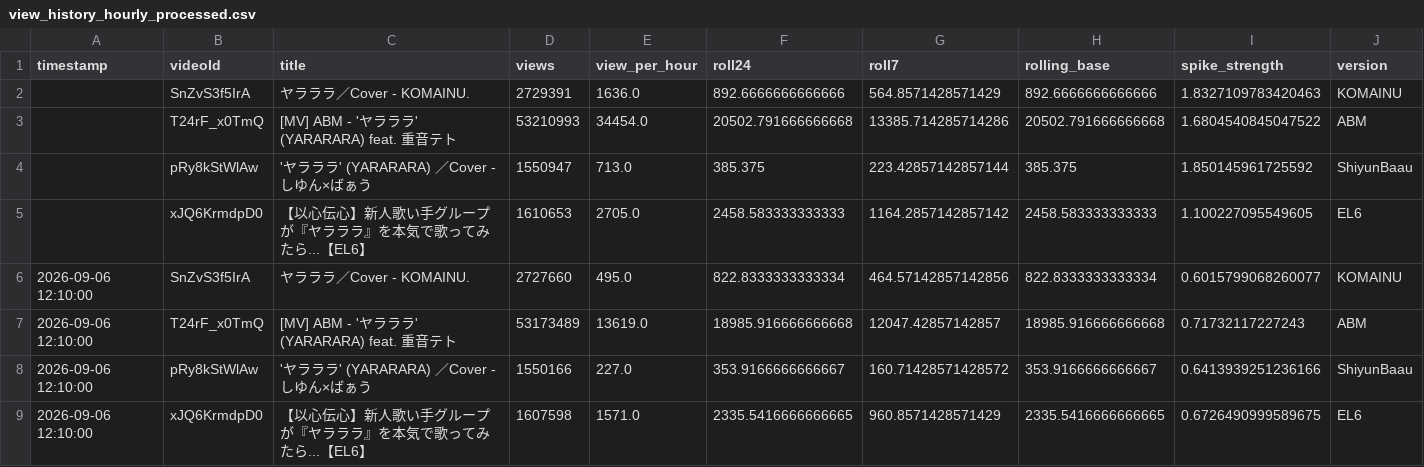
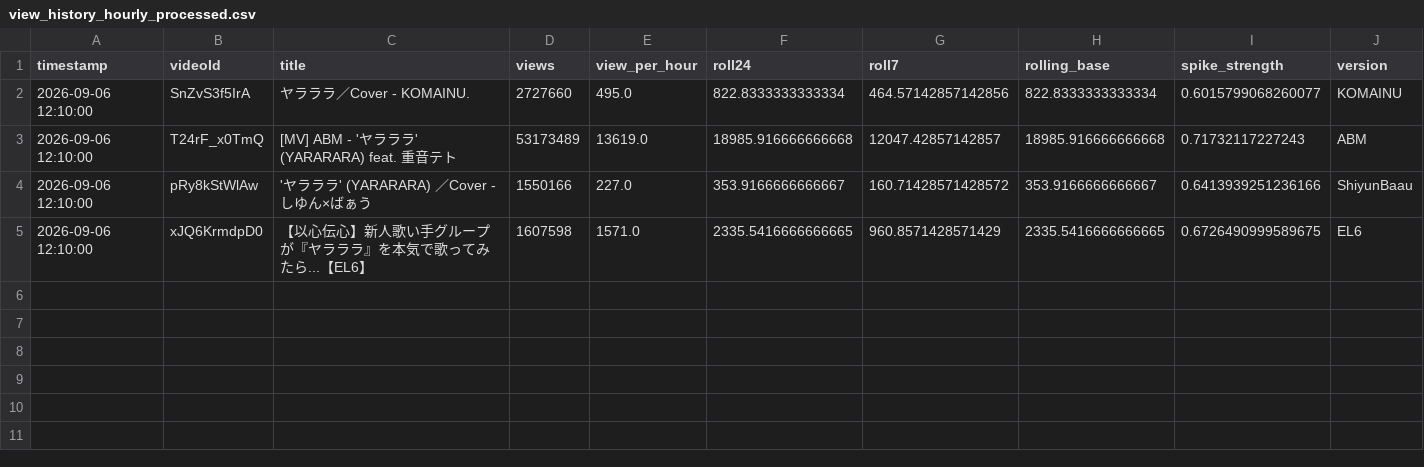
Before and after one commit to shimoharai-blip/youtube-view-fetch, a CSV file: view_history_hourly_processed.csv, drawn as a sheet; the diff names each change by its address in the sheet, - before the commit and + after, or states it on an @@ line.

Commit message:
Update view_history_hourly_processed.csv

```diff
--- a/view_history_hourly_processed.csv
+++ b/view_history_hourly_processed.csv
-row 2:  | SnZvS3f5IrA | ヤラララ／Cover - KOMAINU. | 2729391 | 1636.0 | 892.6666666666666 | 564.8571428571429 | 892.6666666666666 | 1.8327109783420463 | KOMAINU
-row 3:  | T24rF_x0TmQ | [MV] ABM - 'ヤラララ' (YARARARA) feat. 重音テト | 53210993 | 34454.0 | 20502.791666666668 | 13385.714285714286 | 20502.791666666668 | 1.6804540845047522 | ABM
-row 4:  | pRy8kStWlAw | 'ヤラララ' (YARARARA) ／Cover -しゆん×ばぁう | 1550947 | 713.0 | 385.375 | 223.42857142857144 | 385.375 | 1.850145961725592 | ShiyunBaau
-row 5:  | xJQ6KrmdpD0 | 【以心伝心】新人歌い手グループが『ヤラララ』を本気で歌ってみたら...【EL6】 | 1610653 | 2705.0 | 2458.583333333333 | 1164.2857142857142 | 2458.583333333333 | 1.100227095549605 | EL6
```
